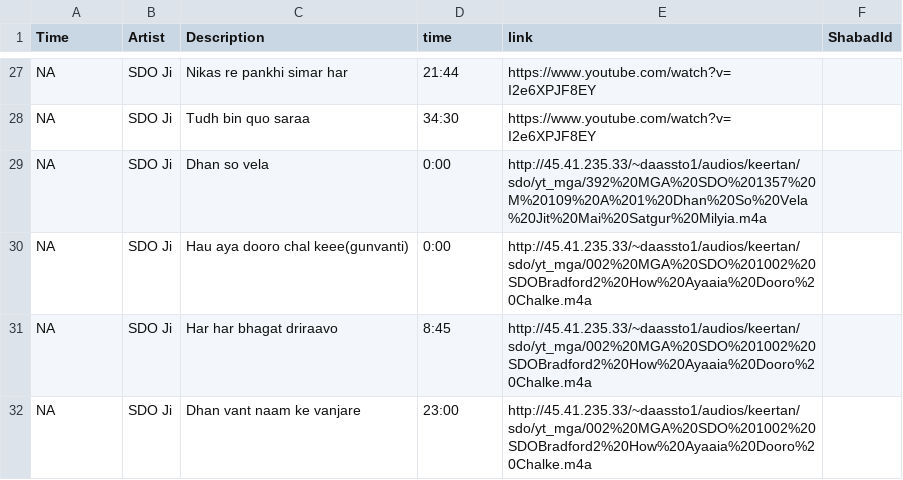
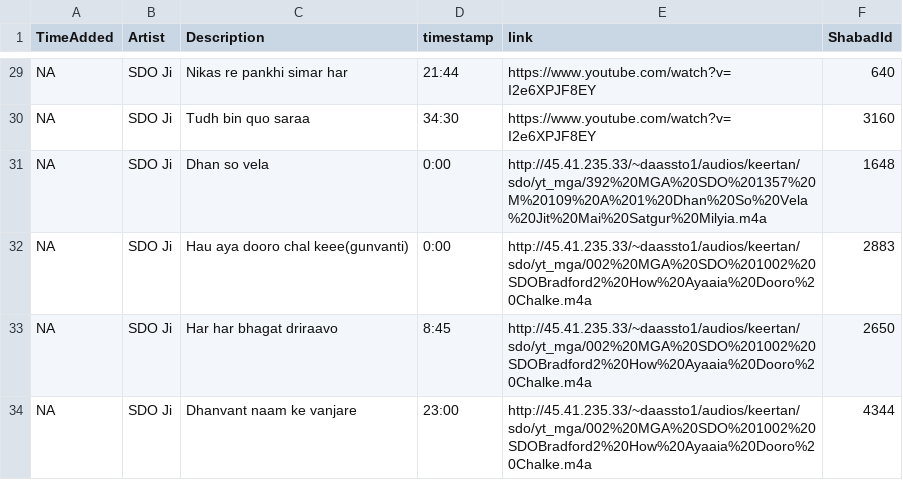
Before and after one commit to Giansingh4710/trackIndex, a CSV file: data.csv, drawn as a sheet; only a part is shown, gaps mark what is left out; addresses are those after the commit; the diff covers the shown part only; the diff names each change by its address in the sheet, - before the commit and + after, or states it on an @@ line.

```diff
--- a/data.csv
+++ b/data.csv
-A1: Time
+A1: TimeAdded
-D1: time
+D1: timestamp
-F29 (ShabadId): (empty)
+F29 (ShabadId): 640
-F30 (ShabadId): (empty)
+F30 (ShabadId): 3160
-F31 (ShabadId): (empty)
+F31 (ShabadId): 1648
-F32 (ShabadId): (empty)
+F32 (ShabadId): 2883
-F33 (ShabadId): (empty)
+F33 (ShabadId): 2650
-C34 (Description): Dhan vant naam ke vanjare
+C34 (Description): Dhanvant naam ke vanjare
-F34 (ShabadId): (empty)
+F34 (ShabadId): 4344
```
Also changed, not shown: 2 added rows and 22 edited cells elsewhere in this file, 2 other files.
